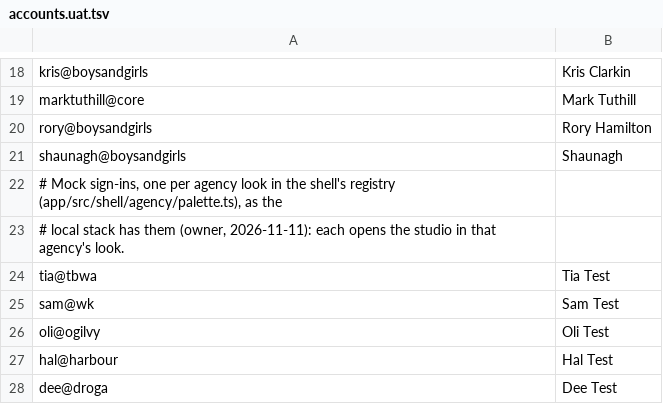
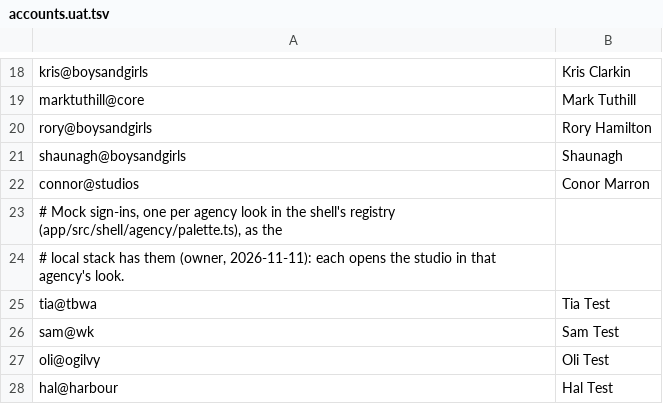
Before and after one commit to Napkin-Studio/napkin-os, a TSV file: infra/scripts/accounts.uat.tsv, drawn as a sheet; only a part is shown, gaps mark what is left out; the shorter side is filled out with more unchanged rows; the diff names each change by its address in the sheet, - before the commit and + after, or states it on an @@ line.

```diff
--- a/infra/scripts/accounts.uat.tsv
+++ b/infra/scripts/accounts.uat.tsv
+row 22: connor@studios | Conor Marron
```
